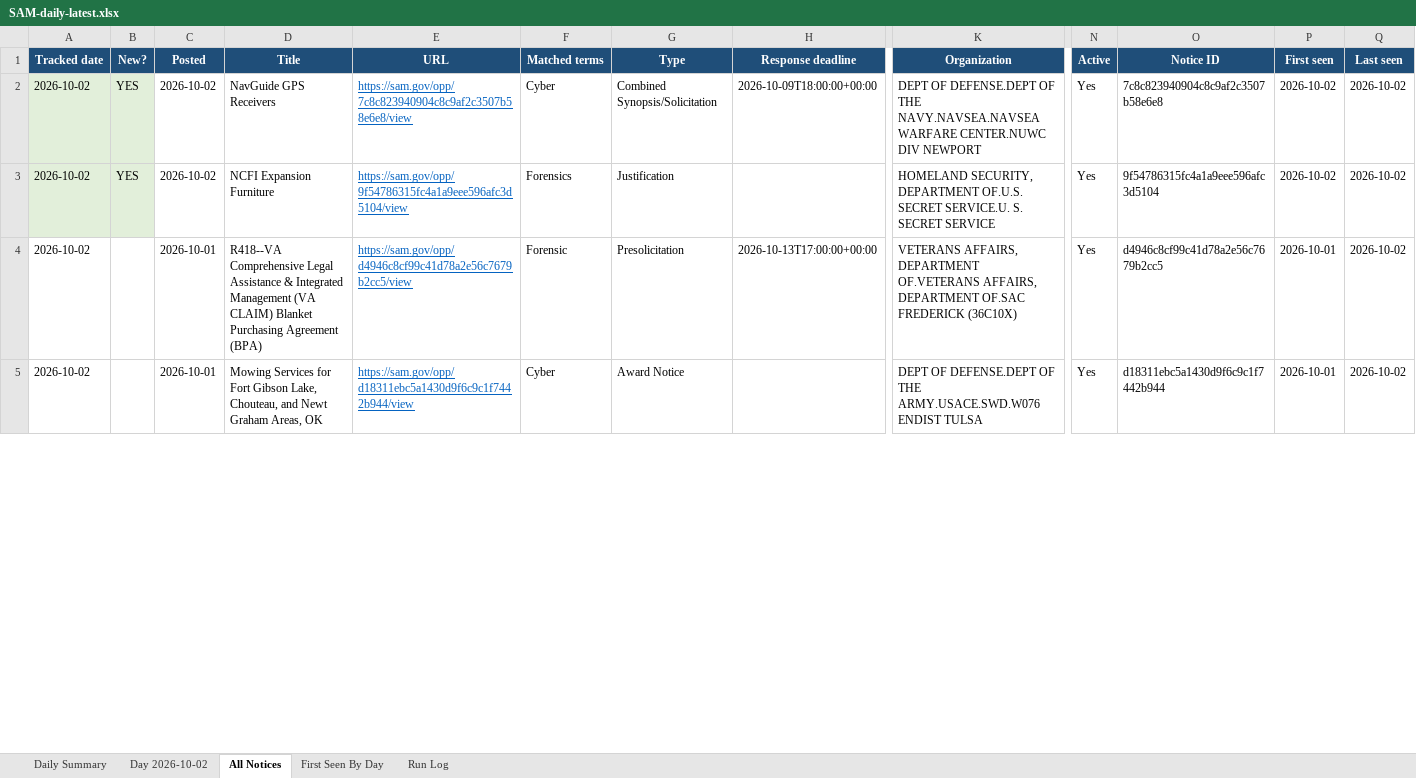
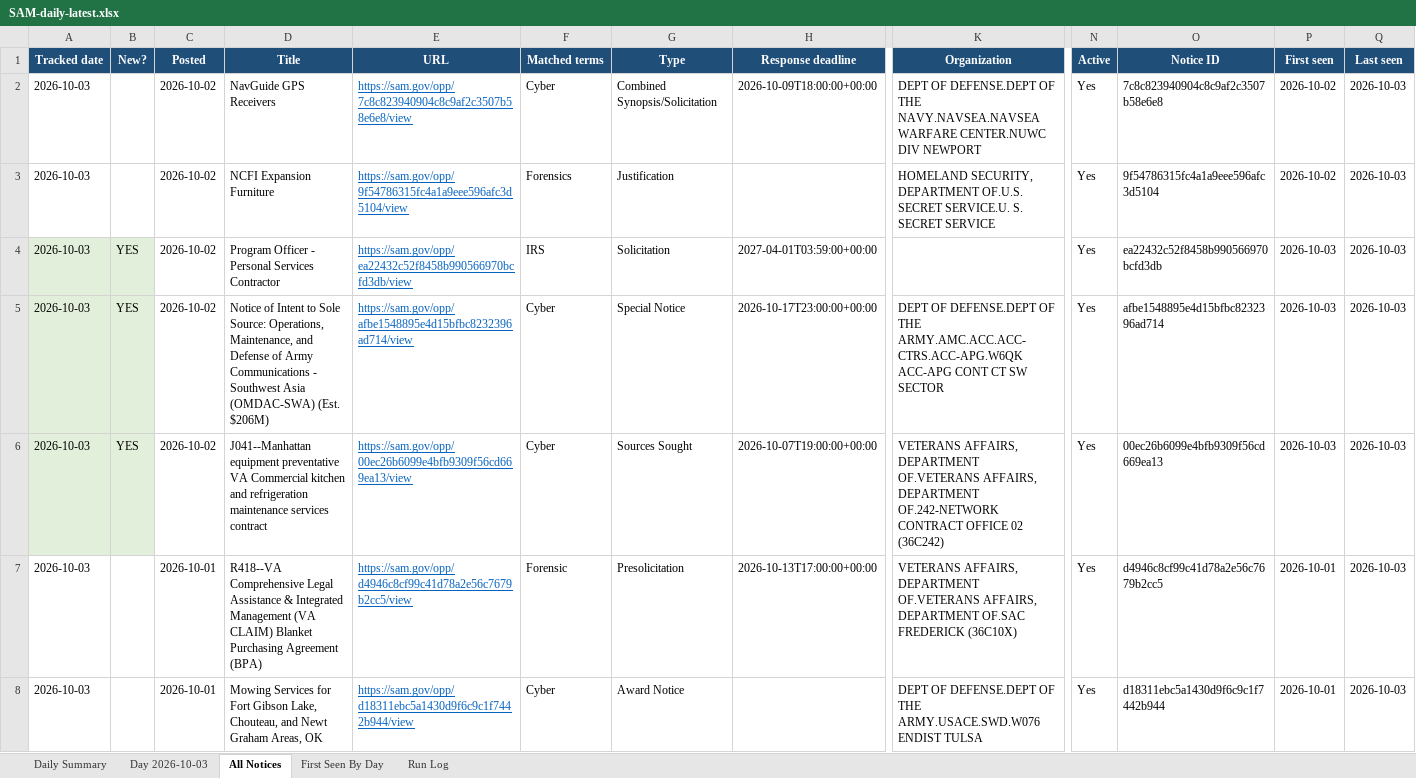
Before and after one commit to biscuitdh/44aa9566-3f78-4f70-9255-8cc9b8d7e019, an Excel workbook: docs/v/SAM-daily-latest.xlsx, sheet All Notices, drawn as a sheet; only a part is shown, gaps mark what is left out; values as stored, in another font and other column widths than the file's, no borders; addresses are those after the commit; rows hold the shown columns only; the diff covers the shown part only; the diff names each change by its address in the sheet, - before the commit and + after, or states it on an @@ line.

```diff
--- a/docs/v/SAM-daily-latest.xlsx (sheet All Notices)
+++ b/docs/v/SAM-daily-latest.xlsx (sheet All Notices)
-sheet tab: Day 2026-10-02
+sheet tab: Day 2026-10-03
-A2:A3 (Tracked date): 2026-10-02
+A2:A3 (Tracked date): 2026-10-03
-A2:B3 fill: #E2EFDA
+A2:B3 fill: none
-B2:B3 (New?): YES
+B2:B3 (New?): (empty)
-Q2:Q3 (Last seen): 2026-10-02
+Q2:Q3 (Last seen): 2026-10-03
+row 4: 2026-10-03 | YES | 2026-10-02 | Program Officer - Personal Services Contractor | https://sam.gov/opp/ea22432c52f8458b990566970bcfd3db/view | IRS | Solicitation | 2027-04-01T03:59:00+00:00 |  | Yes | ea22432c52f8458b990566970bcfd3db | 2026-10-03 | 2026-10-03
+row 5: 2026-10-03 | YES | 2026-10-02 | Notice of Intent to Sole Source: Operations, Maintenance, and Defense of Army Communications - Southwest Asia (OMDAC-SWA) (Est. $206M) | https://sam.gov/opp/afbe1548895e4d15bfbc8232396ad714/view | Cyber | Special Notice | 2026-10-17T23:00:00+00:00 | DEPT OF DEFENSE.DEPT OF THE ARMY.AMC.ACC.ACC-CTRS.ACC-APG.W6QK ACC-APG CONT CT SW SECTOR | Yes | afbe1548895e4d15bfbc8232396ad714 | 2026-10-03 | 2026-10-03
+row 6: 2026-10-03 | YES | 2026-10-02 | J041--Manhattan equipment preventative VA Commercial kitchen and refrigeration maintenance services contract | https://sam.gov/opp/00ec26b6099e4bfb9309f56cd669ea13/view | Cyber | Sources Sought | 2026-10-07T19:00:00+00:00 | VETERANS AFFAIRS, DEPARTMENT OF.VETERANS AFFAIRS, DEPARTMENT OF.242-NETWORK CONTRACT OFFICE 02 (36C242) | Yes | 00ec26b6099e4bfb9309f56cd669ea13 | 2026-10-03 | 2026-10-03
-A7:A8 (Tracked date): 2026-10-02
+A7:A8 (Tracked date): 2026-10-03
-Q7:Q8 (Last seen): 2026-10-02
+Q7:Q8 (Last seen): 2026-10-03
```
Also changed, not shown: 37 added rows, 48 removed rows, 40 edited cells and cell formats elsewhere in this sheet, sheet Day 2026-10-03, sheet First Seen By Day, sheet Run Log, sheet Daily Summary, 19 other files.
